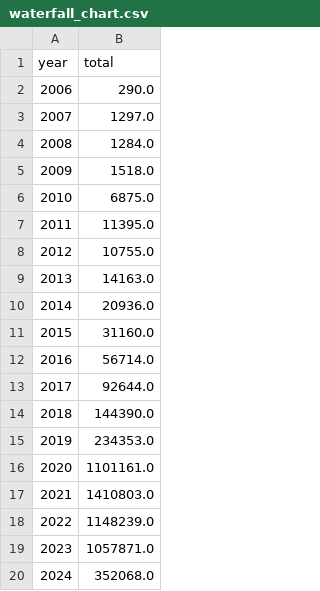
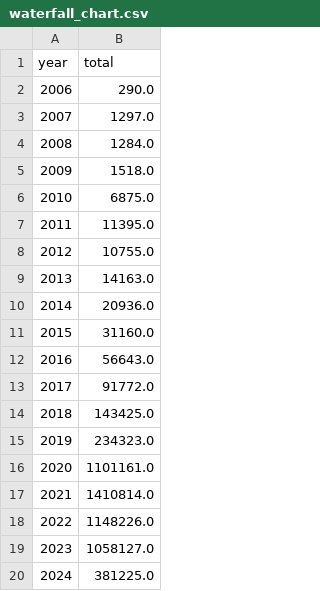
Before and after one commit to ECHODataTeam/ECHODataTeam, a CSV file: waterfall_chart.csv, drawn as a sheet.

Commit message:
Update waterfall chart attendance.

```diff
--- a/waterfall_chart.csv
+++ b/waterfall_chart.csv
@@ -11,10 +11,10 @@ year,total
 2015,31160.0
-2016,56714.0
-2017,92644.0
-2018,144390.0
-2019,234353.0
+2016,56643.0
+2017,91772.0
+2018,143425.0
+2019,234323.0
 2020,1101161.0
-2021,1410803.0
-2022,1148239.0
-2023,1057871.0
-2024,352068.0
+2021,1410814.0
+2022,1148226.0
+2023,1058127.0
+2024,381225.0
```
